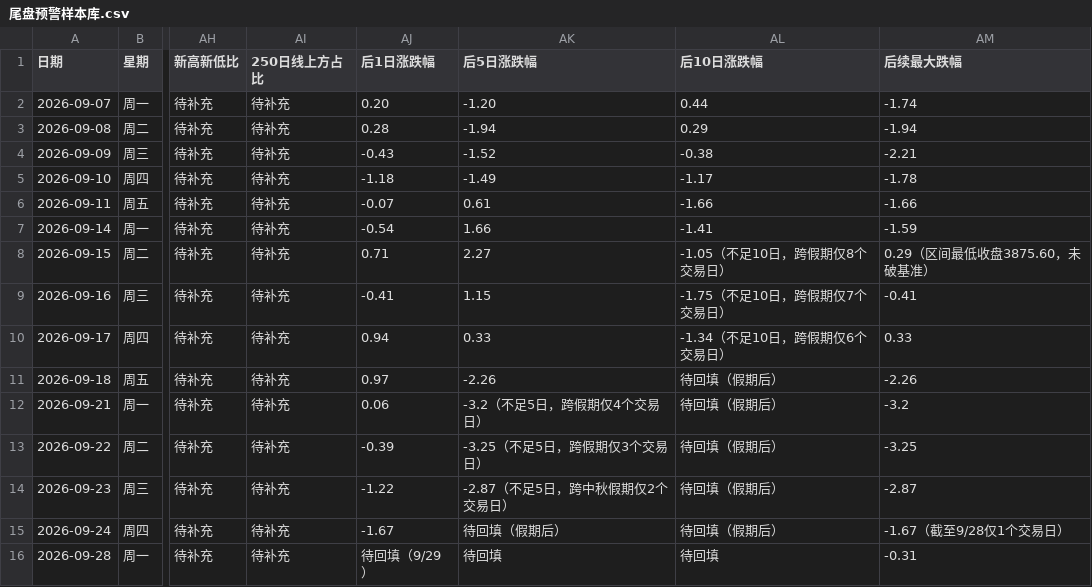
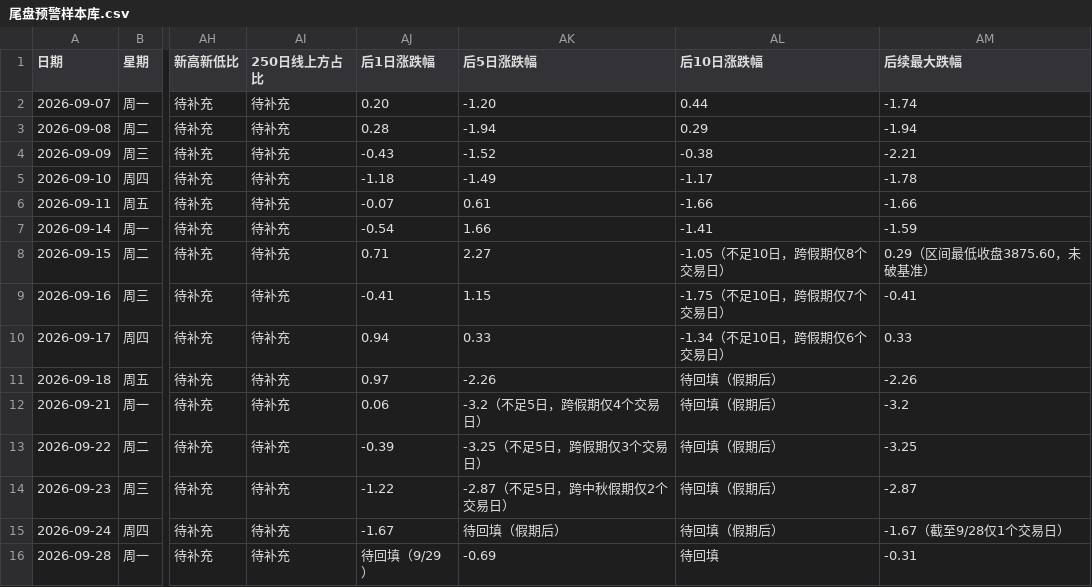
Before and after one commit to tjwdssmc/a-share-daily-push, a CSV file: 尾盘预警样本库.csv, drawn as a sheet; only a part is shown, gaps mark what is left out; the diff names each change by its address in the sheet, - before the commit and + after, or states it on an @@ line.

```diff
--- a/尾盘预警样本库.csv
+++ b/尾盘预警样本库.csv
-AK16 (后5日涨跌幅): 待回填
+AK16 (后5日涨跌幅): -0.69
```
Also changed, not shown: 1 other file.
